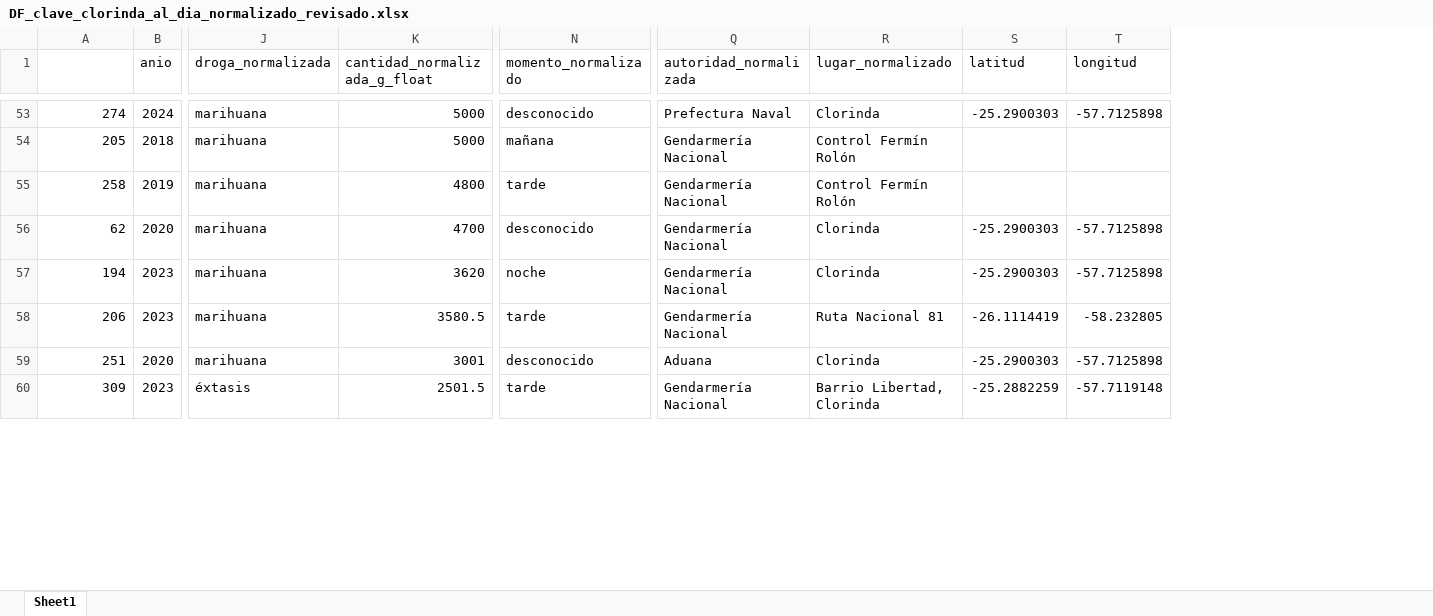
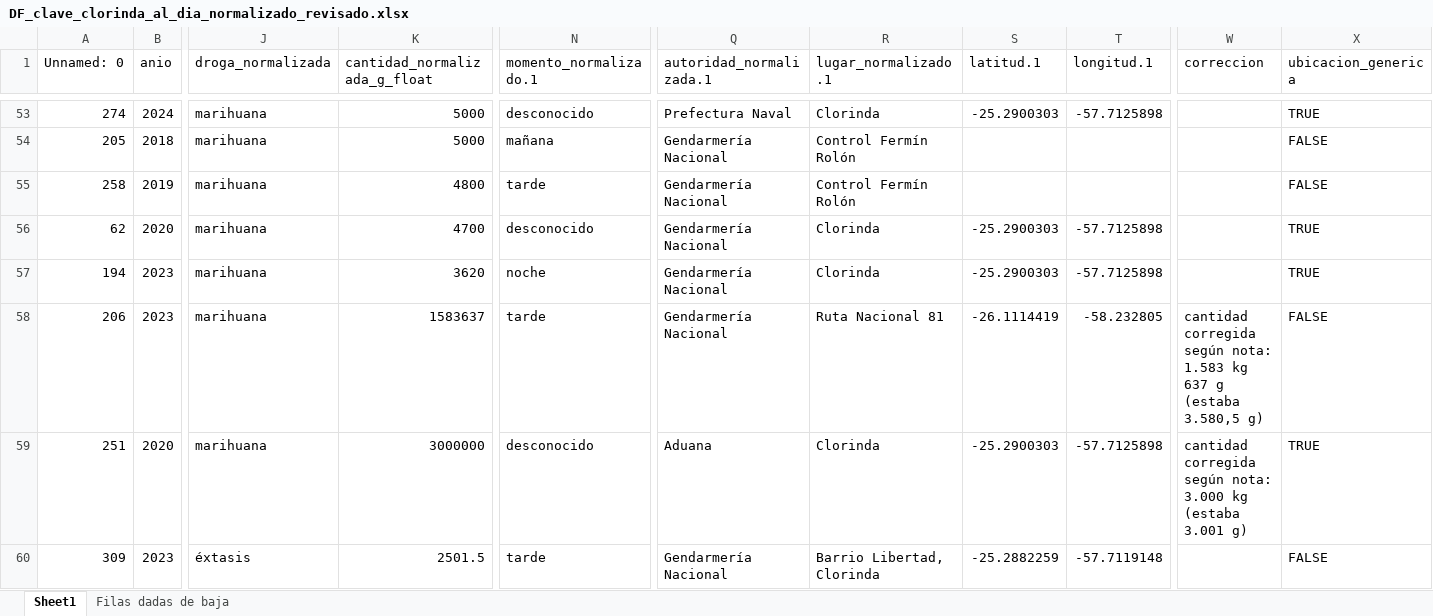
Before and after one commit to santimaestri/Formosa_Viz, an Excel workbook: xls/DF_clave_clorinda_al_dia_normalizado_revisado.xlsx, sheet Sheet1, drawn as a sheet; only a part is shown, gaps mark what is left out; values as stored, in another font and other column widths than the file's, no cell formats; the diff covers the shown part only; the diff names each change by its address in the sheet, - before the commit and + after, or states it on an @@ line.

Commit message:
Excel de incautaciones corregido (unidades, fuerzas, -1, bajas) con columna de correcciones

```diff
--- a/xls/DF_clave_clorinda_al_dia_normalizado_revisado.xlsx (sheet Sheet1)
+++ b/xls/DF_clave_clorinda_al_dia_normalizado_revisado.xlsx (sheet Sheet1)
+sheet tab: Filas dadas de baja
+column W (correccion), rows 58-59: cantidad corregida según nota: 1.583 kg 637 g (estaba 3.580,5 g) | cantidad corregida según nota: 3.000 kg (estaba 3.001 g)
+column X (ubicacion_generica), rows 53-60: TRUE | FALSE | FALSE | TRUE | TRUE | FALSE | TRUE | FALSE
-A1: (empty)
+A1: Unnamed: 0
-N1: momento_normalizado
+N1: momento_normalizado.1
-Q1: autoridad_normalizada
+Q1: autoridad_normalizada.1
-R1: lugar_normalizado
+R1: lugar_normalizado.1
-S1: latitud
+S1: latitud.1
-T1: longitud
+T1: longitud.1
-K58 (cantidad_normalizada_g_float): 3580.5
+K58 (cantidad_normalizada_g_float): 1583637
-K59 (cantidad_normalizada_g_float): 3001
+K59 (cantidad_normalizada_g_float): 3000000
```
Also changed, not shown: 3 removed rows and 61 edited cells elsewhere in this sheet, cell formats.
